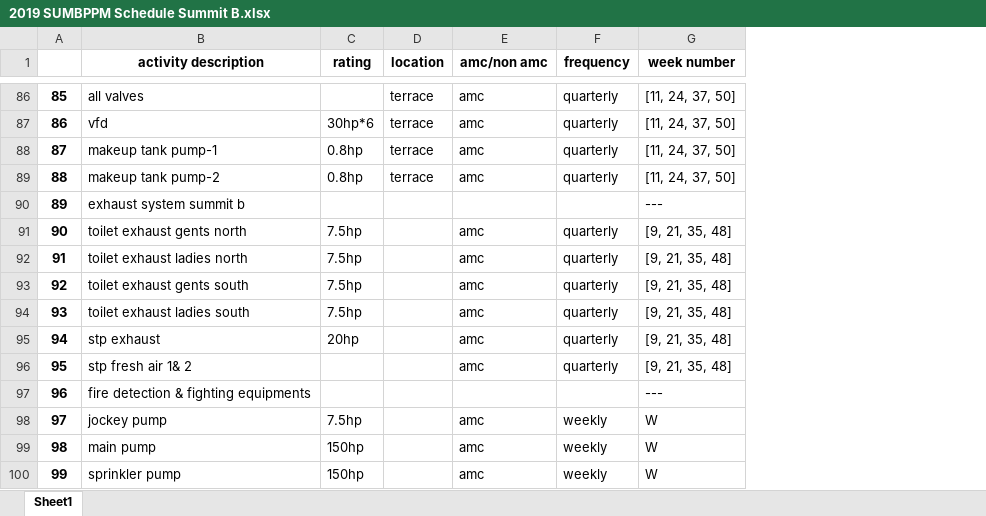
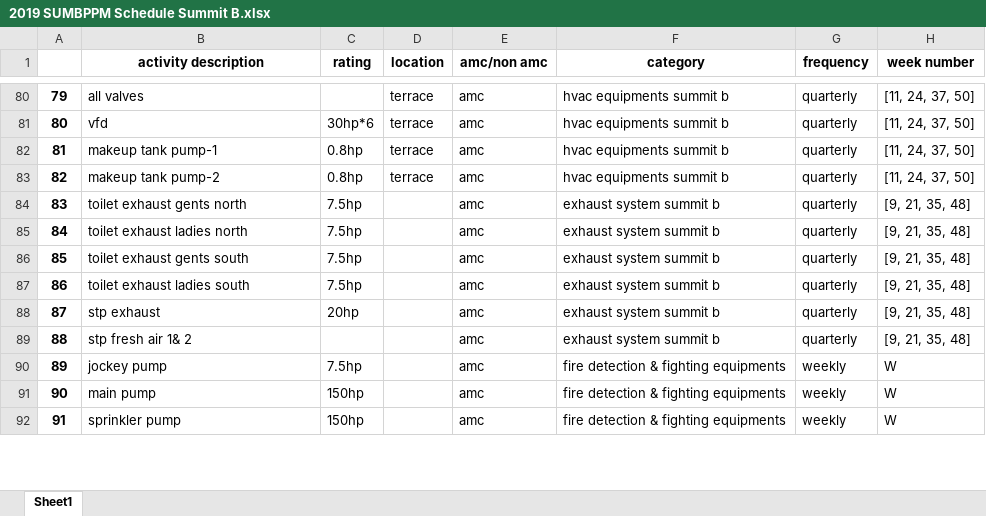
Before and after one commit to sahilverma0696/keera, an Excel workbook: excel_parser/excel_files/workorder/2019 SUMBPPM Schedule Summit B.xlsx, sheet Sheet1, drawn as a sheet; only a part is shown, gaps mark what is left out; values as stored, in another font and other column widths than the file's, no borders; removed rows and columns are numbered as before the commit, all else as after; the diff covers the shown part only; the diff names each change by its address in the sheet, - before the commit and + after, or states it on an @@ line.

```diff
--- a/excel_parser/excel_files/workorder/2019 SUMBPPM Schedule Summit B.xlsx (sheet Sheet1)
+++ b/excel_parser/excel_files/workorder/2019 SUMBPPM Schedule Summit B.xlsx (sheet Sheet1)
+column F (category), rows 80-92: hvac equipments summit b | hvac equipments summit b | hvac equipments summit b | hvac equipments summit b | exhaust system summit b | exhaust system summit b | exhaust system summit b | exhaust system summit b | exhaust system summit b | exhaust system summit b | fire detection & fighting equipments | fire detection & fighting equipments | fire detection & fighting equipments
@@ column A renumbered from row 2 down @@
-row 90: 89 | exhaust system summit b |  |  |  |  | ---
-row 97: 96 | fire detection & fighting equipments |  |  |  |  | ---
```
Also changed, not shown: 13 removed rows elsewhere in this sheet, excel_parser/excel_files/workorder/2019 SUMAPPM Schedule Summit A.xlsx, 2 other files.
